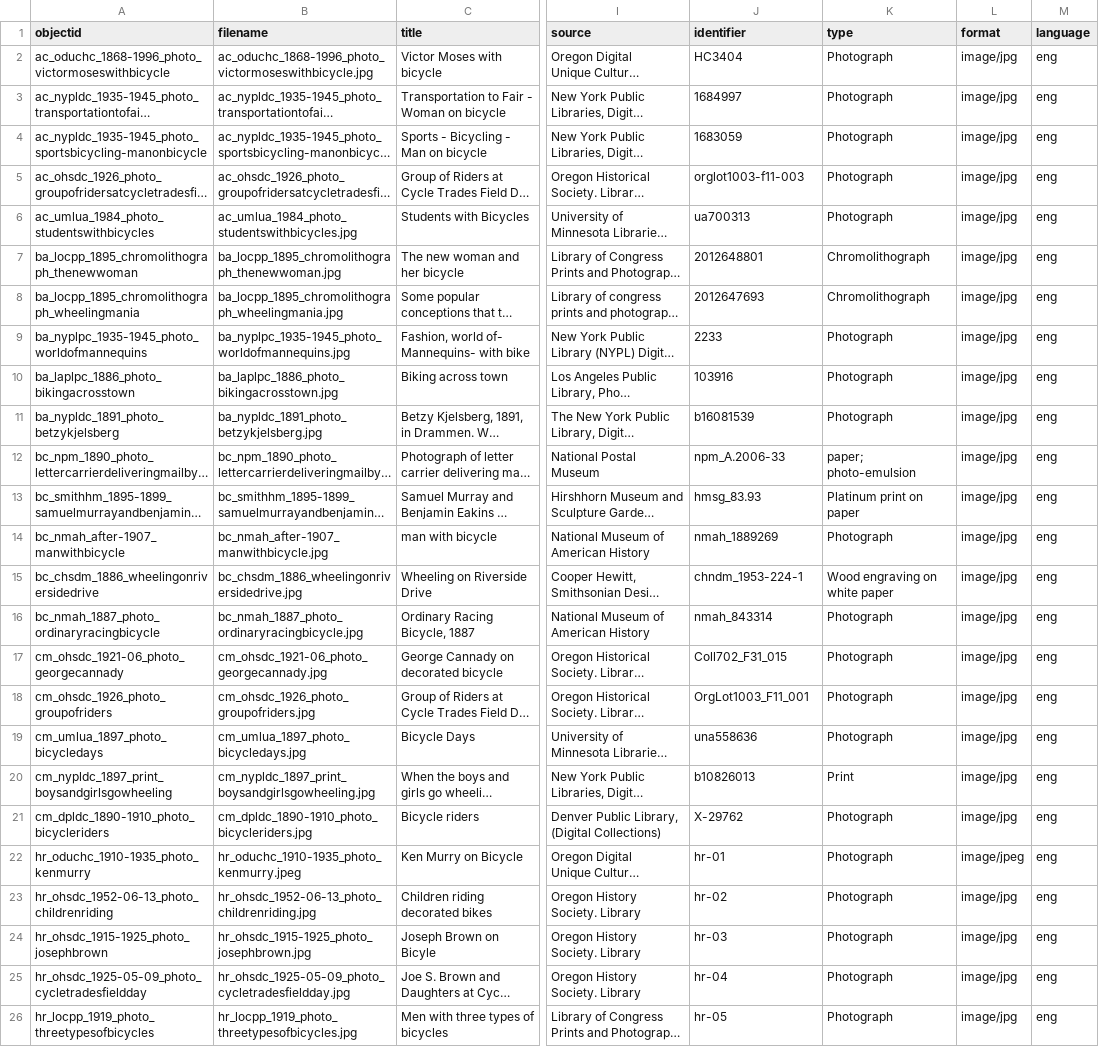
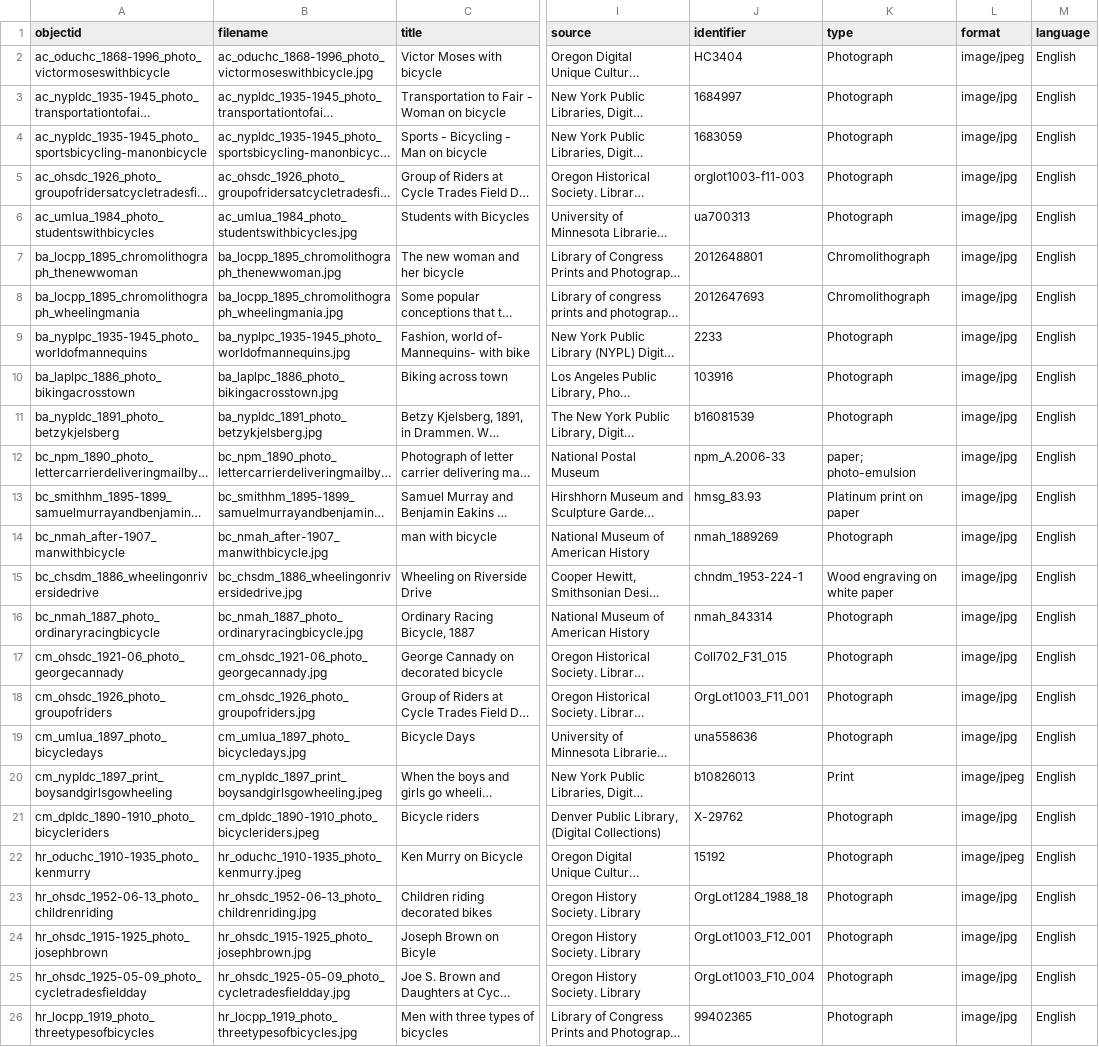
Before and after one commit to LIBDSCI350m-Fall25/group3, a CSV file: _data/objects.csv, drawn as a sheet; only a part is shown, gaps mark what is left out; long unchanged cells end in …; the diff names each change by its address in the sheet, - before the commit and + after, or states it on an @@ line.

Commit message:
Add files via upload
reupload objects with file with new info

```diff
--- a/_data/objects.csv
+++ b/_data/objects.csv
-L2 (format): image/jpg
+L2 (format): image/jpeg
-M2:M26 (language): eng
+M2:M26 (language): English
-B20 (filename): cm_nypldc_1897_print_boysandgirlsgowheeling.jpg
+B20 (filename): cm_nypldc_1897_print_boysandgirlsgowheeling.jpeg
-L20 (format): image/jpg
+L20 (format): image/jpeg
-B21 (filename): cm_dpldc_1890-1910_photo_bicycleriders.jpg
+B21 (filename): cm_dpldc_1890-1910_photo_bicycleriders.jpeg
-J22 (identifier): hr-01
+J22 (identifier): 15192
-J23 (identifier): hr-02
+J23 (identifier): OrgLot1284_1988_18
-J24 (identifier): hr-03
+J24 (identifier): OrgLot1003_F12_001
-J25 (identifier): hr-04
+J25 (identifier): OrgLot1003_F10_004
-J26 (identifier): hr-05
+J26 (identifier): 99402365
```
